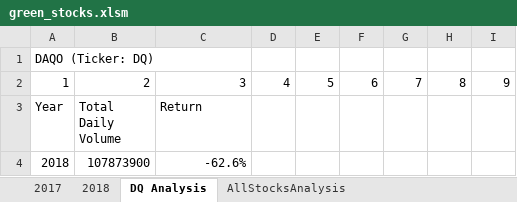
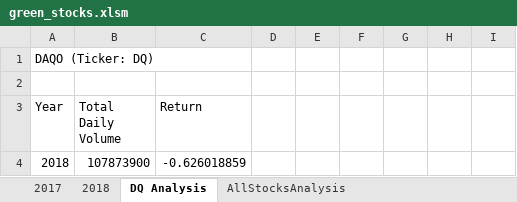
Before and after one commit to HansFeddersen/Stock-analysisHF, an Excel workbook: green_stocks.xlsm, sheet DQ Analysis, drawn as a sheet; values as stored, in another font and other column widths than the file's, no borders; charts and pictures not drawn; the diff names each change by its address in the sheet, - before the commit and + after, or states it on an @@ line.

Commit message:
Add files via upload

```diff
--- a/green_stocks.xlsm (sheet DQ Analysis)
+++ b/green_stocks.xlsm (sheet DQ Analysis)
-row 2: 1 | 2 | 3 | 4 | 5 | 6 | 7 | 8 | 9
+row 2: (empty)
-C4 (Return): -62.6%
+C4 (Return): -0.626018859
```
Also changed, not shown: charts or pictures.
